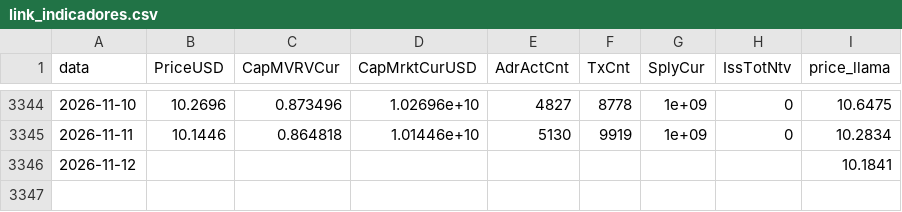
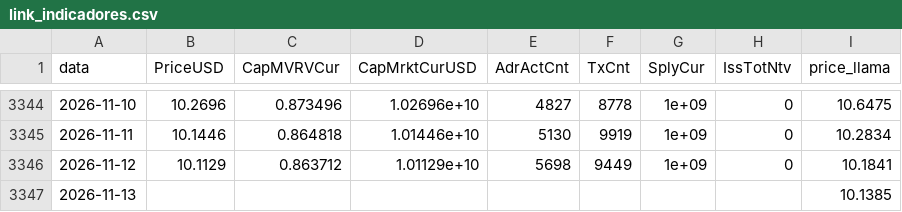
Before and after one commit to JKVitali/pbj-scanner, a CSV file: data/cripto/link_indicadores.csv, drawn as a sheet; only a part is shown, gaps mark what is left out.

```diff
--- a/data/cripto/link_indicadores.csv
+++ b/data/cripto/link_indicadores.csv
@@ -3345,2 +3345,3 @@ data,PriceUSD,CapMVRVCur,CapMrktCurUSD,AdrActCnt,TxCnt,SplyCur,IssTotNtv,price_l
 2026-11-11,10.1446,0.864818,1.01446e+10,5130,9919,1e+09,0,10.2834
-2026-11-12,,,,,,,,10.1841
+2026-11-12,10.1129,0.863712,1.01129e+10,5698,9449,1e+09,0,10.1841
+2026-11-13,,,,,,,,10.1385
```
Also changed, not shown: data/btc/btc_indicadores.csv, data/cripto/eth_indicadores.csv, 13 other files.
